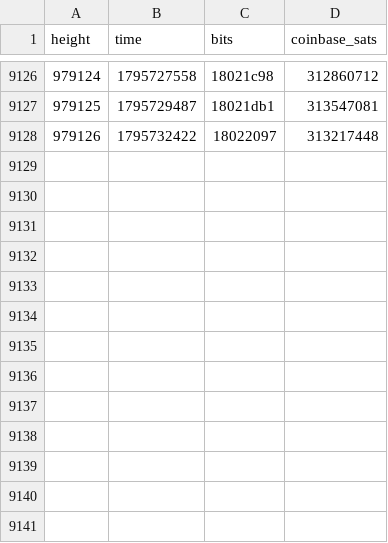
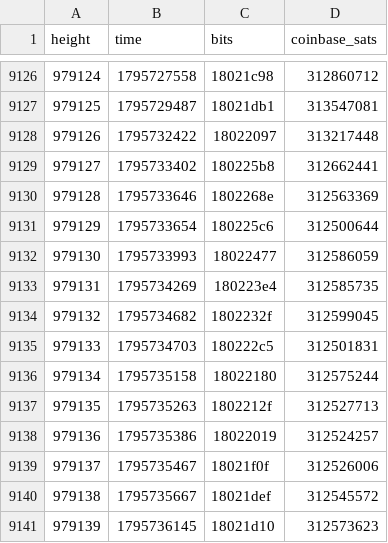
Before and after one commit to bch-gareth/jevons, a CSV file: blocks/0970000.csv, drawn as a sheet; only a part is shown, gaps mark what is left out; the diff names each change by its address in the sheet, - before the commit and + after, or states it on an @@ line.

```diff
--- a/blocks/0970000.csv
+++ b/blocks/0970000.csv
+row 9129: 979127 | 1795733402 | 180225b8 | 312662441
+row 9130: 979128 | 1795733646 | 1802268e | 312563369
+row 9131: 979129 | 1795733654 | 180225c6 | 312500644
+row 9132: 979130 | 1795733993 | 18022477 | 312586059
+row 9133: 979131 | 1795734269 | 180223e4 | 312585735
+row 9134: 979132 | 1795734682 | 1802232f | 312599045
+row 9135: 979133 | 1795734703 | 180222c5 | 312501831
+row 9136: 979134 | 1795735158 | 18022180 | 312575244
+row 9137: 979135 | 1795735263 | 1802212f | 312527713
+row 9138: 979136 | 1795735386 | 18022019 | 312524257
+row 9139: 979137 | 1795735467 | 18021f0f | 312526006
+row 9140: 979138 | 1795735667 | 18021def | 312545572
+row 9141: 979139 | 1795736145 | 18021d10 | 312573623
```
Also changed, not shown: bchusd_daily.csv, 2 other files.
